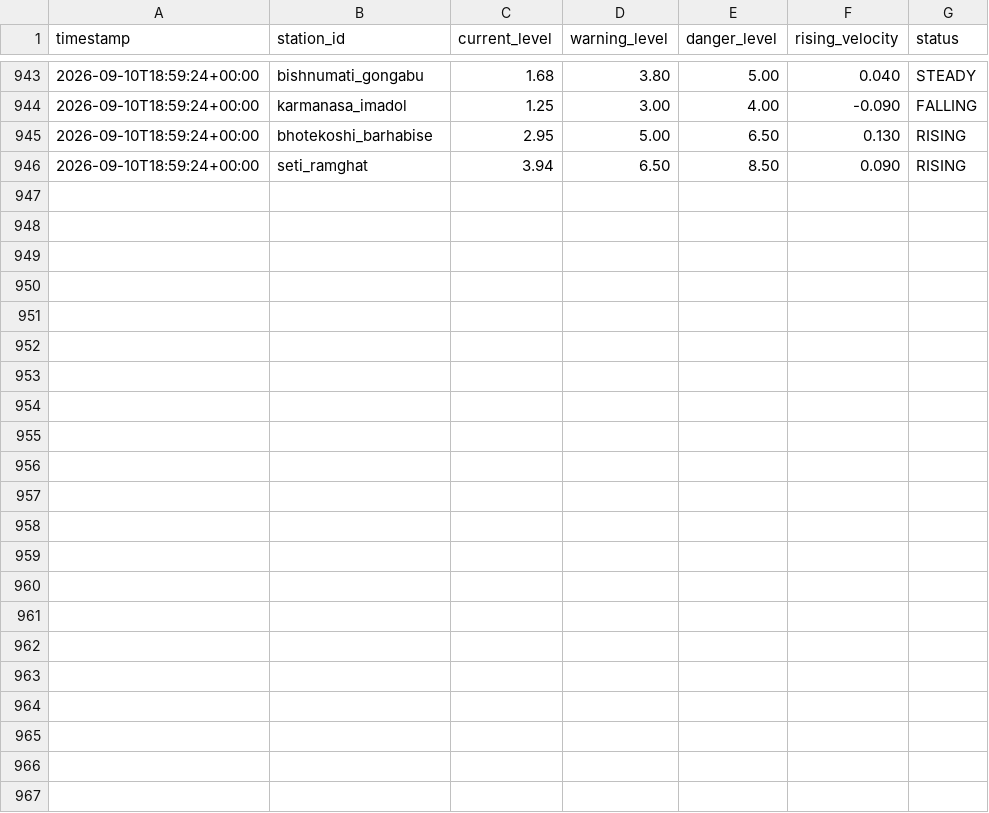
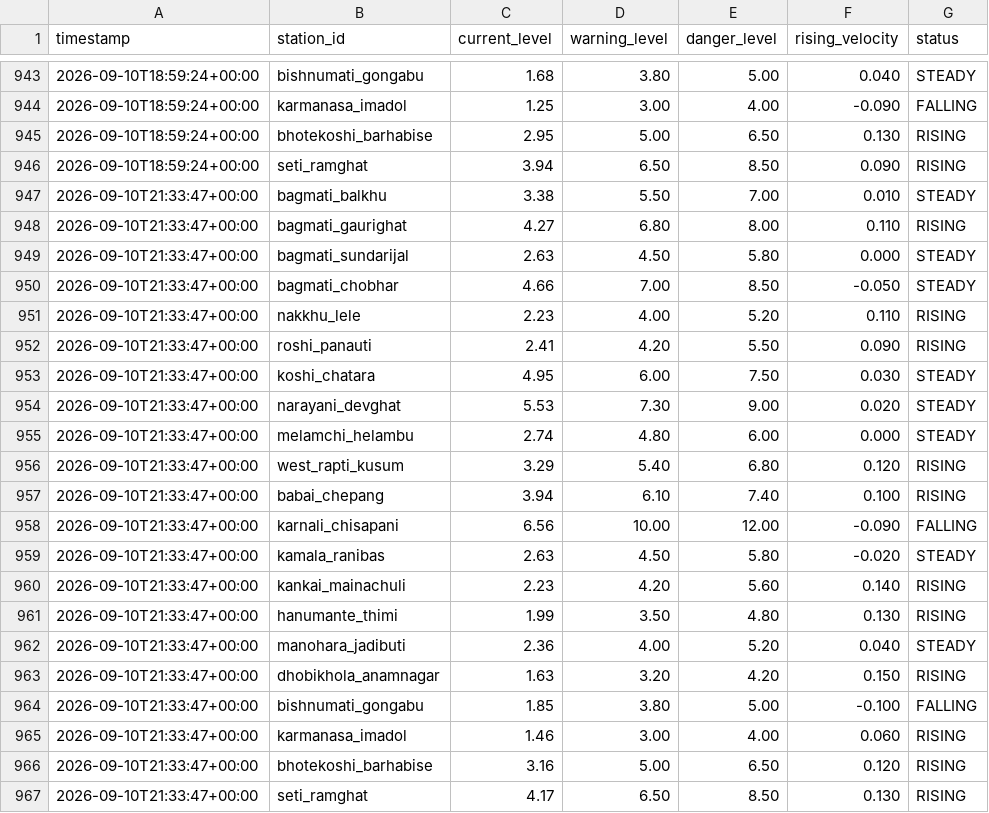
Before and after one commit to shadowmonarchftw-star/NpFloodBot, a CSV file: data/history.csv, drawn as a sheet; only a part is shown, gaps mark what is left out.

```diff
--- a/data/history.csv
+++ b/data/history.csv
@@ -946 +946,22 @@ timestamp,station_id,current_level,warning_level,danger_level,rising_velocity,st
 2026-09-10T18:59:24+00:00,seti_ramghat,3.94,6.50,8.50,0.090,RISING
+2026-09-10T21:33:47+00:00,bagmati_balkhu,3.38,5.50,7.00,0.010,STEADY
+2026-09-10T21:33:47+00:00,bagmati_gaurighat,4.27,6.80,8.00,0.110,RISING
+2026-09-10T21:33:47+00:00,bagmati_sundarijal,2.63,4.50,5.80,0.000,STEADY
+2026-09-10T21:33:47+00:00,bagmati_chobhar,4.66,7.00,8.50,-0.050,STEADY
+2026-09-10T21:33:47+00:00,nakkhu_lele,2.23,4.00,5.20,0.110,RISING
+2026-09-10T21:33:47+00:00,roshi_panauti,2.41,4.20,5.50,0.090,RISING
+2026-09-10T21:33:47+00:00,koshi_chatara,4.95,6.00,7.50,0.030,STEADY
+2026-09-10T21:33:47+00:00,narayani_devghat,5.53,7.30,9.00,0.020,STEADY
+2026-09-10T21:33:47+00:00,melamchi_helambu,2.74,4.80,6.00,0.000,STEADY
+2026-09-10T21:33:47+00:00,west_rapti_kusum,3.29,5.40,6.80,0.120,RISING
+2026-09-10T21:33:47+00:00,babai_chepang,3.94,6.10,7.40,0.100,RISING
+2026-09-10T21:33:47+00:00,karnali_chisapani,6.56,10.00,12.00,-0.090,FALLING
+2026-09-10T21:33:47+00:00,kamala_ranibas,2.63,4.50,5.80,-0.020,STEADY
+2026-09-10T21:33:47+00:00,kankai_mainachuli,2.23,4.20,5.60,0.140,RISING
+2026-09-10T21:33:47+00:00,hanumante_thimi,1.99,3.50,4.80,0.130,RISING
+2026-09-10T21:33:47+00:00,manohara_jadibuti,2.36,4.00,5.20,0.040,STEADY
+2026-09-10T21:33:47+00:00,dhobikhola_anamnagar,1.63,3.20,4.20,0.150,RISING
+2026-09-10T21:33:47+00:00,bishnumati_gongabu,1.85,3.80,5.00,-0.100,FALLING
+2026-09-10T21:33:47+00:00,karmanasa_imadol,1.46,3.00,4.00,0.060,RISING
+2026-09-10T21:33:47+00:00,bhotekoshi_barhabise,3.16,5.00,6.50,0.120,RISING
+2026-09-10T21:33:47+00:00,seti_ramghat,4.17,6.50,8.50,0.130,RISING
```
Also changed, not shown: 1 other file.
